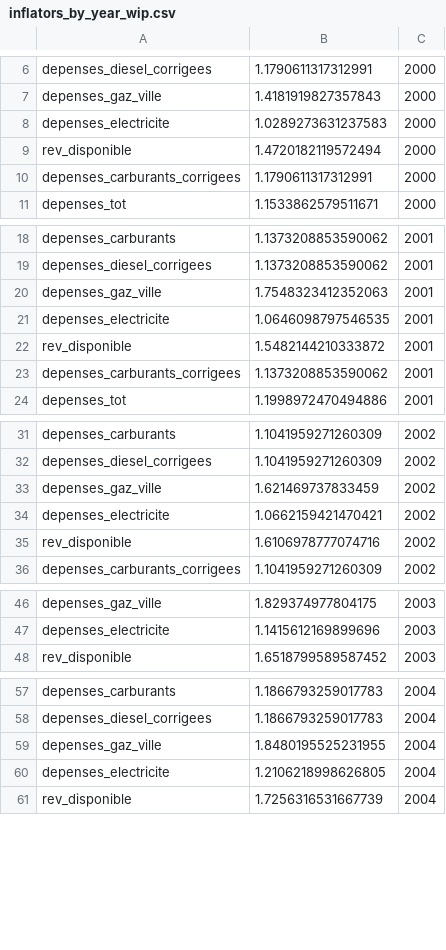
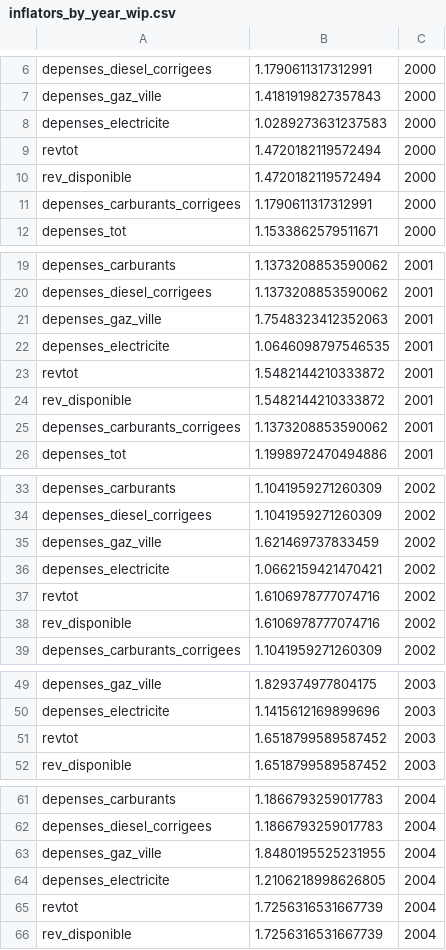
Before and after one commit to openfisca/openfisca-france-indirect-taxation, a CSV file: openfisca_france_indirect_taxation/assets/inflateurs/inflators_by_year_wip.csv, drawn as a sheet; only a part is shown, gaps mark what is left out; the diff covers the shown part only.

Commit message:
Inflate revtot based on rev_disponible ratio

```diff
--- a/openfisca_france_indirect_taxation/assets/inflateurs/inflators_by_year_wip.csv
+++ b/openfisca_france_indirect_taxation/assets/inflateurs/inflators_by_year_wip.csv
@@ -8,2 +8,3 @@ depenses_gaz_ville,1.4181919827357843,2000
 depenses_electricite,1.0289273631237583,2000
+revtot,1.4720182119572494,2000
 rev_disponible,1.4720182119572494,2000
@@ -21,2 +22,3 @@ depenses_gaz_ville,1.7548323412352063,2001
 depenses_electricite,1.0646098797546535,2001
+revtot,1.5482144210333872,2001
 rev_disponible,1.5482144210333872,2001
@@ -34,2 +36,3 @@ depenses_gaz_ville,1.621469737833459,2002
 depenses_electricite,1.0662159421470421,2002
+revtot,1.6106978777074716,2002
 rev_disponible,1.6106978777074716,2002
@@ -47,2 +50,3 @@ depenses_gaz_ville,1.829374977804175,2003
 depenses_electricite,1.1415612169899696,2003
+revtot,1.6518799589587452,2003
 rev_disponible,1.6518799589587452,2003
@@ -60,2 +64,3 @@ depenses_gaz_ville,1.8480195525231955,2004
 depenses_electricite,1.2106218998626805,2004
+revtot,1.7256316531667739,2004
 rev_disponible,1.7256316531667739,2004
```
Also changed, not shown: 12 added rows elsewhere in this file, 2 other files.
